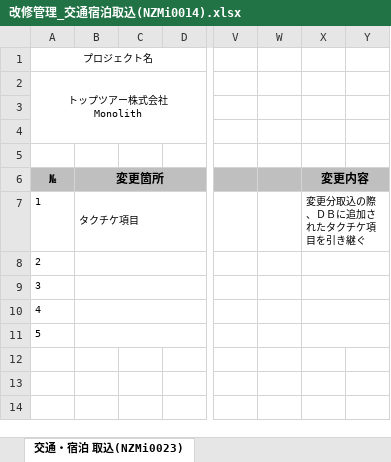
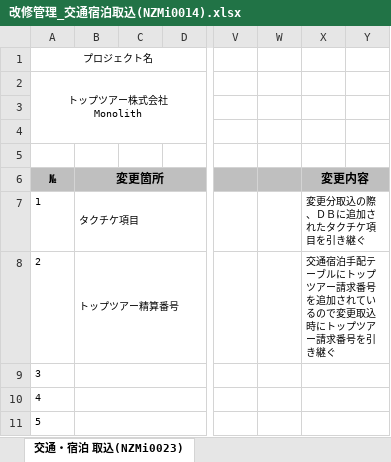
Before and after one commit to MakoYamada/pj_monolith, an Excel workbook: 20 開発資料/05.改修管理/改修管理_交通宿泊取込(NZMi0014).xlsx, sheet 交通・宿泊 取込(NZMi0023), drawn as a sheet; only a part is shown, gaps mark what is left out; values as stored, in another font and other column widths than the file's, no borders; the diff names each change by its address in the sheet, - before the commit and + after, or states it on an @@ line.

Commit message:
Vss2Git

```diff
--- a/20 開発資料/05.改修管理/改修管理_交通宿泊取込(NZMi0014).xlsx (sheet 交通・宿泊 取込(NZMi0023))
+++ b/20 開発資料/05.改修管理/改修管理_交通宿泊取込(NZMi0014).xlsx (sheet 交通・宿泊 取込(NZMi0023))
-B8: (empty)
+B8: トップツアー精算番号
-X8: (empty)
+X8: 交通宿泊手配テーブルにトップツアー請求番号を追加されているので変更取込時にトップツアー請求番号を引き継ぐ
```
